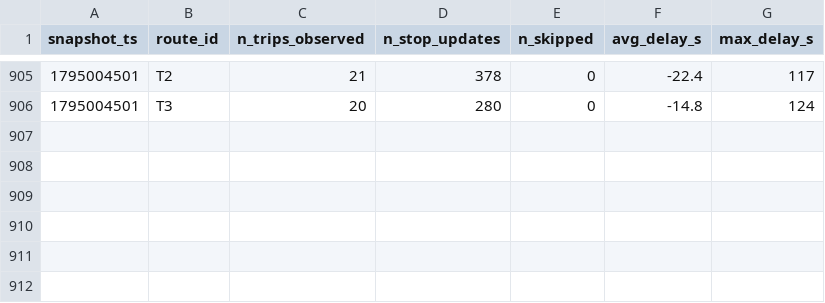
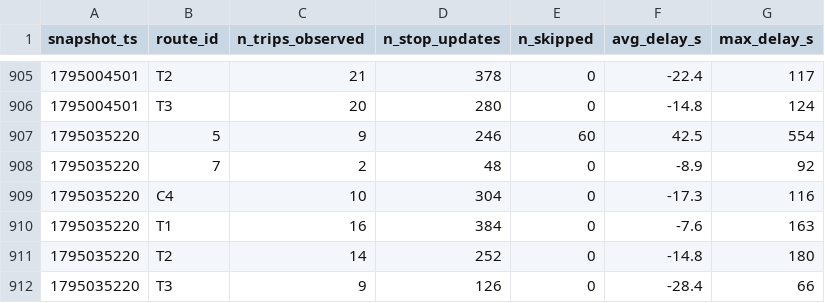
Before and after one commit to mayahamdy/smart-mobility-lemans, a CSV file: data/history/route_delays_2026-11.csv, drawn as a sheet; only a part is shown, gaps mark what is left out.

```diff
--- a/data/history/route_delays_2026-11.csv
+++ b/data/history/route_delays_2026-11.csv
@@ -906 +906,7 @@ snapshot_ts,route_id,n_trips_observed,n_stop_updates,n_skipped,avg_delay_s,max_d
 1795004501,T3,20,280,0,-14.8,124
+1795035220,5,9,246,60,42.5,554
+1795035220,7,2,48,0,-8.9,92
+1795035220,C4,10,304,0,-17.3,116
+1795035220,T1,16,384,0,-7.6,163
+1795035220,T2,14,252,0,-14.8,180
+1795035220,T3,9,126,0,-28.4,66
```
Also changed, not shown: 1 other file.
